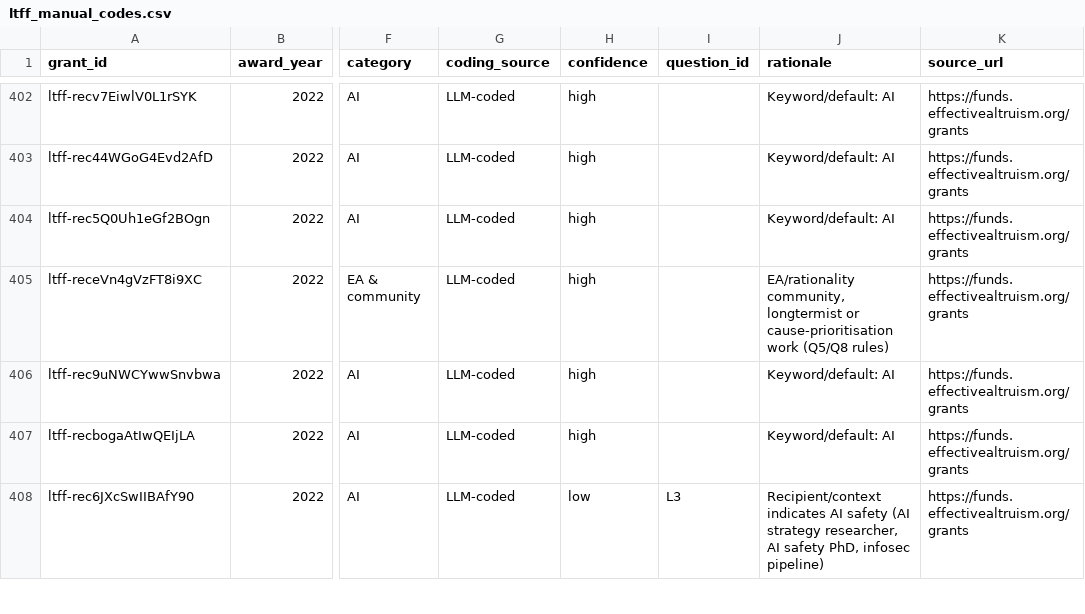
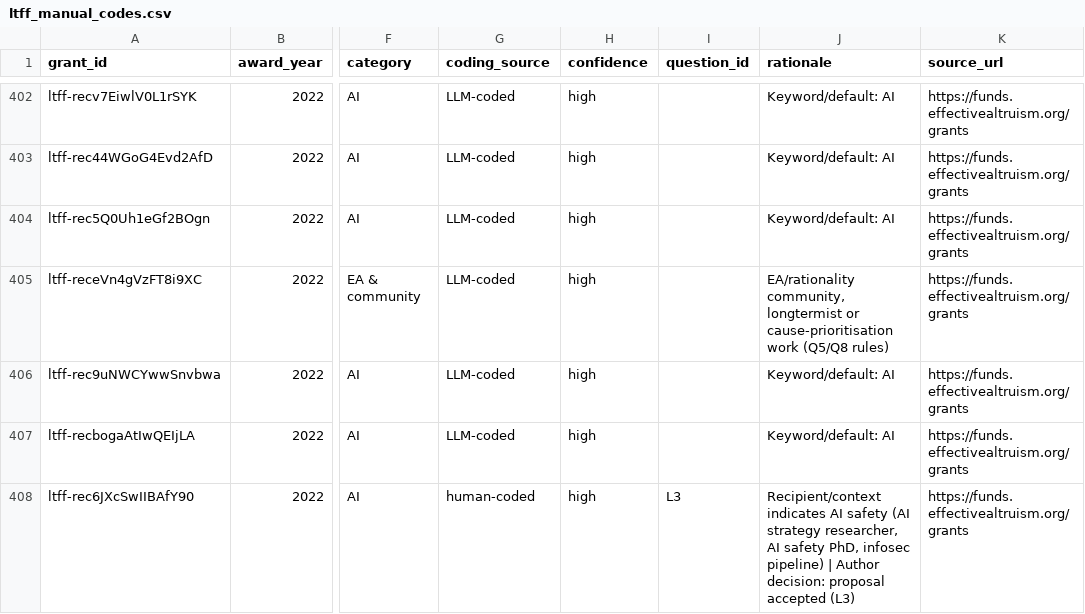
Before and after one commit to florianjehn/GCR-field-overview, a CSV file: data/manual/ltff_manual_codes.csv, drawn as a sheet; only a part is shown, gaps mark what is left out; the diff covers the shown part only; the diff names each change by its address in the sheet, - before the commit and + after, or states it on an @@ line.

```diff
--- a/data/manual/ltff_manual_codes.csv
+++ b/data/manual/ltff_manual_codes.csv
-G408 (coding_source): LLM-coded
+G408 (coding_source): human-coded
-H408 (confidence): low
+H408 (confidence): high
-J408 (rationale): …infosec pipeline)
+J408 (rationale): …infosec pipeline) | Author decision: proposal accepted (L3)
```
Also changed, not shown: 21 edited cells elsewhere in this file, data/manual/activity_grant_overrides.csv, data/manual/fli_manual_codes.csv, 3 other files.
